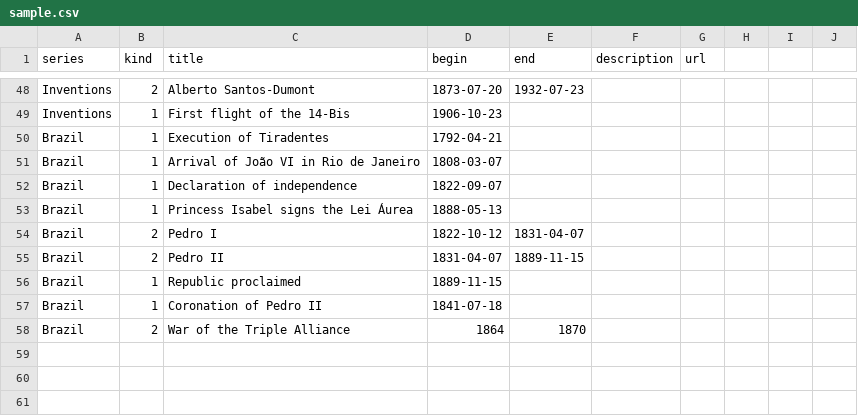
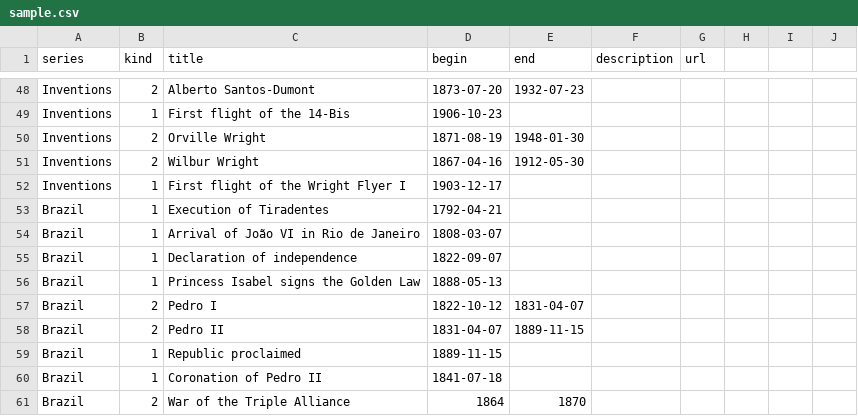
Before and after one commit to luciopaiva/epoch, a CSV file: public/sample.csv, drawn as a sheet; only a part is shown, gaps mark what is left out.

```diff
--- a/public/sample.csv
+++ b/public/sample.csv
@@ -49,2 +49,5 @@
 "Inventions",1,"First flight of the 14-Bis","1906-10-23","","",""
+"Inventions",2,"Orville Wright","1871-08-19","1948-01-30","",""
+"Inventions",2,"Wilbur Wright","1867-04-16","1912-05-30","",""
+"Inventions",1,"First flight of the Wright Flyer I","1903-12-17","","",""
 "Brazil",1,"Execution of Tiradentes","1792-04-21","","",""
@@ -52,3 +55,3 @@
 "Brazil",1,"Declaration of independence","1822-09-07","","",""
-"Brazil",1,"Princess Isabel signs the Lei Áurea","1888-05-13","","",""
+"Brazil",1,"Princess Isabel signs the Golden Law","1888-05-13","","",""
 "Brazil",2,"Pedro I","1822-10-12","1831-04-07","",""
```
Also changed, not shown: 3 other files.
